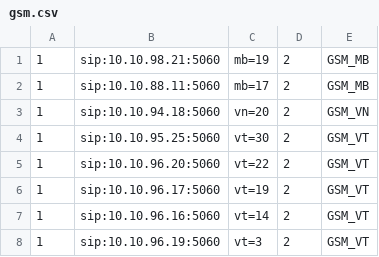
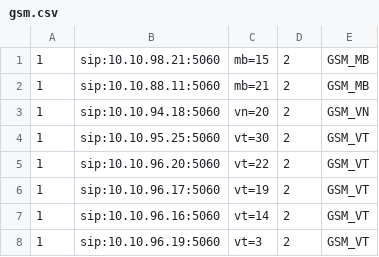
Before and after one commit to devops-itcs/CONFIG-CHANNEL-SIP-TC-9434, a CSV file: gsm.csv, drawn as a sheet.

Commit message:
Update gsm.csv

```diff
--- a/gsm.csv
+++ b/gsm.csv
@@ -1,3 +1,3 @@
-1,sip:10.10.98.21:5060,mb=19,2,GSM_MB
-1,sip:10.10.88.11:5060,mb=17,2,GSM_MB
+1,sip:10.10.98.21:5060,mb=15,2,GSM_MB
+1,sip:10.10.88.11:5060,mb=21,2,GSM_MB
 1,sip:10.10.94.18:5060,vn=20,2,GSM_VN
```
